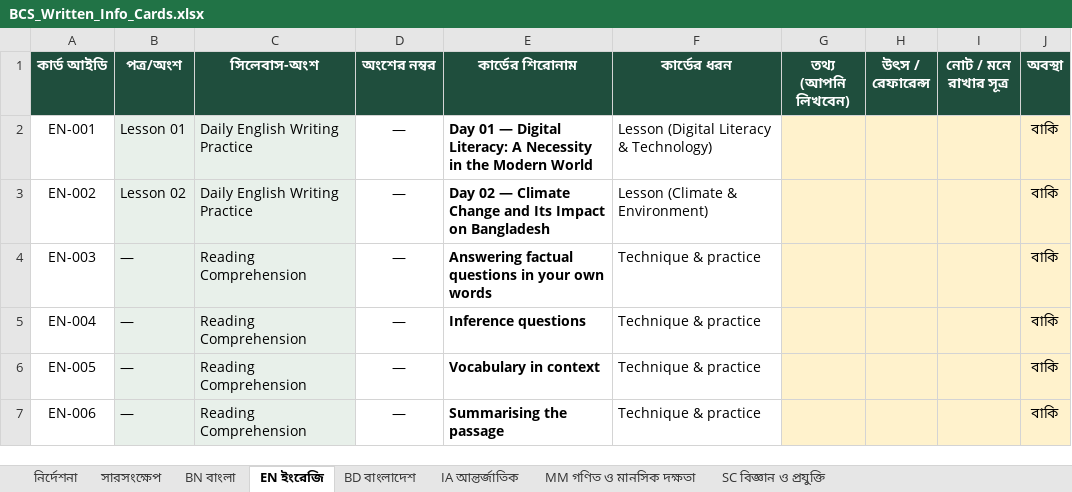
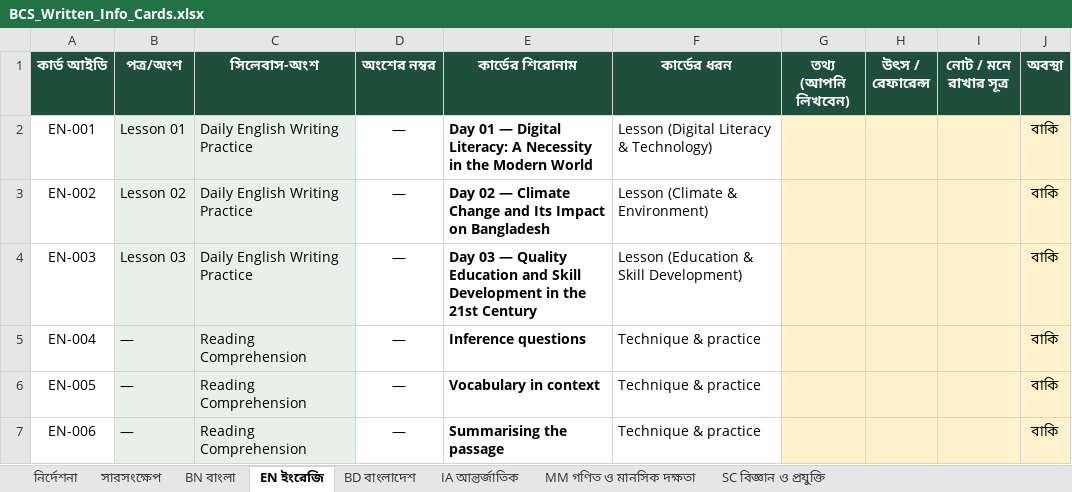
Before and after one commit to tariqulhuq1996-cmd/BCS, an Excel workbook: content/written-cards/BCS_Written_Info_Cards.xlsx, sheet EN ইংরেজি, drawn as a sheet; only a part is shown; values as stored, in another font and other column widths than the file's, no borders; the diff names each change by its address in the sheet, - before the commit and + after, or states it on an @@ line.

```diff
--- a/content/written-cards/BCS_Written_Info_Cards.xlsx (sheet EN ইংরেজি)
+++ b/content/written-cards/BCS_Written_Info_Cards.xlsx (sheet EN ইংরেজি)
-B4 (পত্র/অংশ): —
+B4 (পত্র/অংশ): Lesson 03
-C4 (সিলেবাস-অংশ): Reading Comprehension
+C4 (সিলেবাস-অংশ): Daily English Writing Practice
-E4 (কার্ডের শিরোনাম): Answering factual questions in your own words
+E4 (কার্ডের শিরোনাম): Day 03 — Quality Education and Skill Development in the 21st Century
-F4 (কার্ডের ধরন): Technique & practice
+F4 (কার্ডের ধরন): Lesson (Education & Skill Development)
```
Also changed, not shown: 1 other file.
